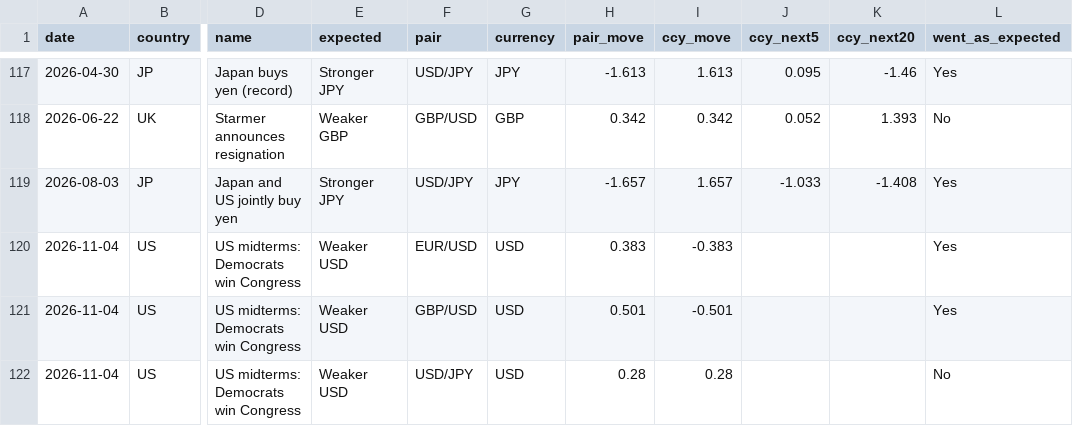
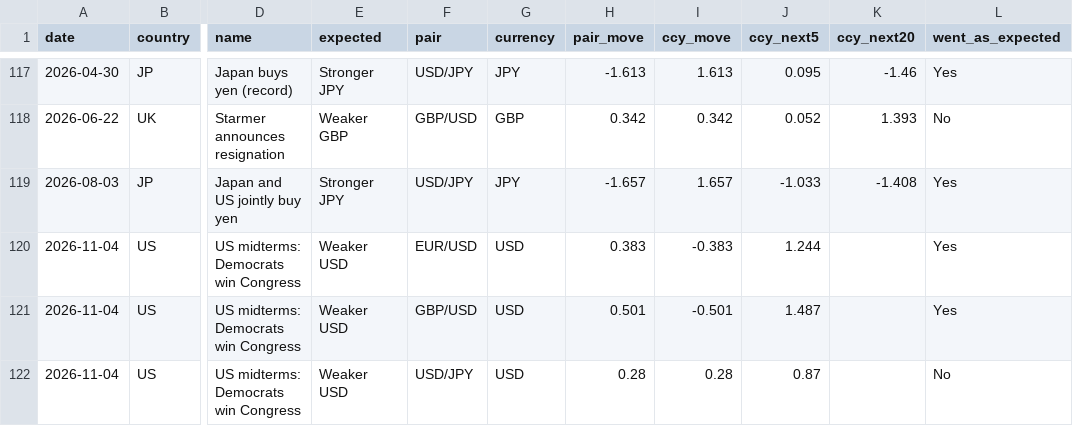
Before and after one commit to Isaac00096/Stock-Scanner, a CSV file: data/events/fx_events.csv, drawn as a sheet; only a part is shown, gaps mark what is left out; the diff names each change by its address in the sheet, - before the commit and + after, or states it on an @@ line.

```diff
--- a/data/events/fx_events.csv
+++ b/data/events/fx_events.csv
-J120 (ccy_next5): (empty)
+J120 (ccy_next5): 1.244
-J121 (ccy_next5): (empty)
+J121 (ccy_next5): 1.487
-J122 (ccy_next5): (empty)
+J122 (ccy_next5): 0.87
```
Also changed, not shown: data/events/fx_wild.csv, data/events/minors_wild.csv, 3 other files.
